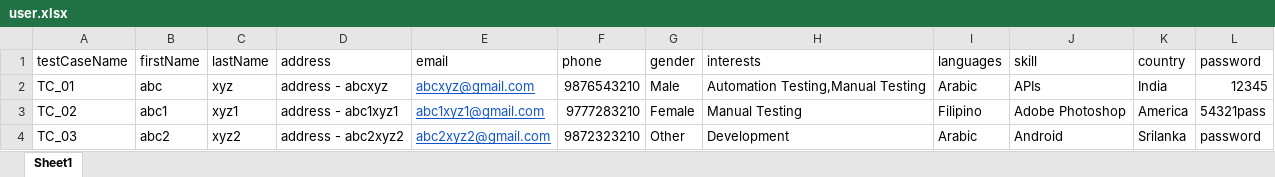
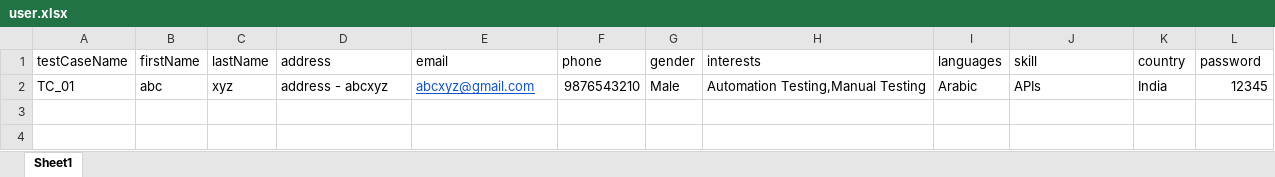
Before and after one commit to arjitappcino/frameworkPractice, an Excel workbook: Scratch/AutomationProject/user.xlsx, sheet Sheet1, drawn as a sheet; values as stored, in another font and other column widths than the file's, no borders; the diff names each change by its address in the sheet, - before the commit and + after, or states it on an @@ line.

```diff
--- a/Scratch/AutomationProject/user.xlsx (sheet Sheet1)
+++ b/Scratch/AutomationProject/user.xlsx (sheet Sheet1)
-row 3: TC_02 | abc1 | xyz1 | address - abc1xyz1 | abc1xyz1@gmail.com | 9777283210 | Female | Manual Testing | Filipino | Adobe Photoshop | America | 54321pass
-row 4: TC_03 | abc2 | xyz2 | address - abc2xyz2 | abc2xyz2@gmail.com | 9872323210 | Other | Development | Arabic | Android | Srilanka | password
```
Also changed, not shown: 26 other files.
